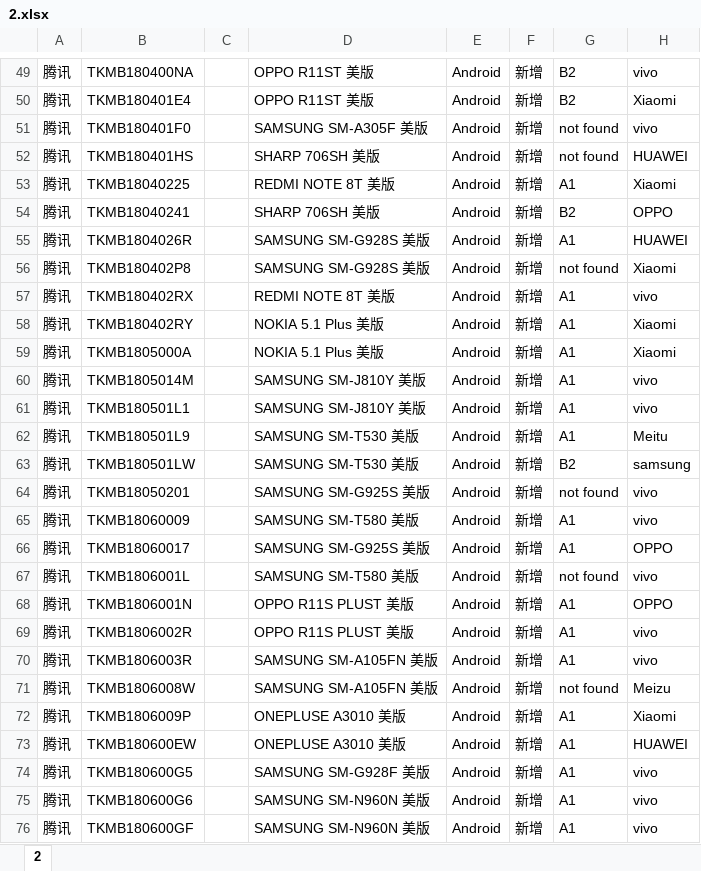
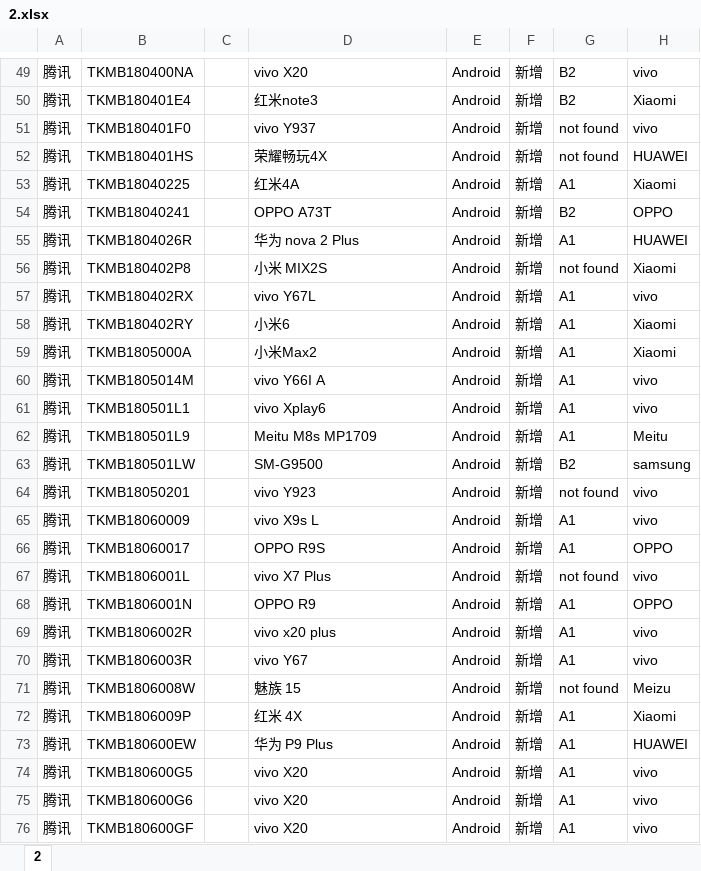
Before and after one commit to iainen/asset_tool, an Excel workbook: levy/2.xlsx, sheet 2, drawn as a sheet; only a part is shown, gaps mark what is left out; values as stored, in another font and other column widths than the file's, no borders; the diff covers the shown part only; the diff names each change by its address in the sheet, - before the commit and + after, or states it on an @@ line.

```diff
--- a/levy/2.xlsx (sheet 2)
+++ b/levy/2.xlsx (sheet 2)
-D49: OPPO R11ST 美版
+D49: vivo X20
-D50: OPPO R11ST 美版
+D50: 红米note3
-D51: SAMSUNG SM-A305F 美版
+D51: vivo Y937
-D52: SHARP 706SH 美版
+D52: 荣耀畅玩4X
-D53: REDMI NOTE 8T 美版
+D53: 红米4A
-D54: SHARP 706SH 美版
+D54: OPPO A73T
-D55: SAMSUNG SM-G928S 美版
+D55: 华为 nova 2 Plus
-D56: SAMSUNG SM-G928S 美版
+D56: 小米 MIX2S
-D57: REDMI NOTE 8T 美版
+D57: vivo Y67L
-D58: NOKIA 5.1 Plus 美版
+D58: 小米6
-D59: NOKIA 5.1 Plus 美版
+D59: 小米Max2
-D60: SAMSUNG SM-J810Y 美版
+D60: vivo Y66I A
-D61: SAMSUNG SM-J810Y 美版
+D61: vivo Xplay6
-D62: SAMSUNG SM-T530 美版
+D62: Meitu M8s MP1709
-D63: SAMSUNG SM-T530 美版
+D63: SM-G9500
-D64: SAMSUNG SM-G925S 美版
+D64: vivo Y923
-D65: SAMSUNG SM-T580 美版
+D65: vivo X9s L
-D66: SAMSUNG SM-G925S 美版
+D66: OPPO R9S
-D67: SAMSUNG SM-T580 美版
+D67: vivo X7 Plus
-D68: OPPO R11S PLUST 美版
+D68: OPPO R9
-D69: OPPO R11S PLUST 美版
+D69: vivo x20 plus
-D70: SAMSUNG SM-A105FN 美版
+D70: vivo Y67
-D71: SAMSUNG SM-A105FN 美版
+D71: 魅族 15
-D72: ONEPLUSE A3010 美版
+D72: 红米 4X
-D73: ONEPLUSE A3010 美版
+D73: 华为 P9 Plus
-D74: SAMSUNG SM-G928F 美版
+D74: vivo X20
-D75:D76: SAMSUNG SM-N960N 美版
+D75:D76: vivo X20
```
Also changed, not shown: 47 edited cells elsewhere in this sheet, levy/1.xlsx.
